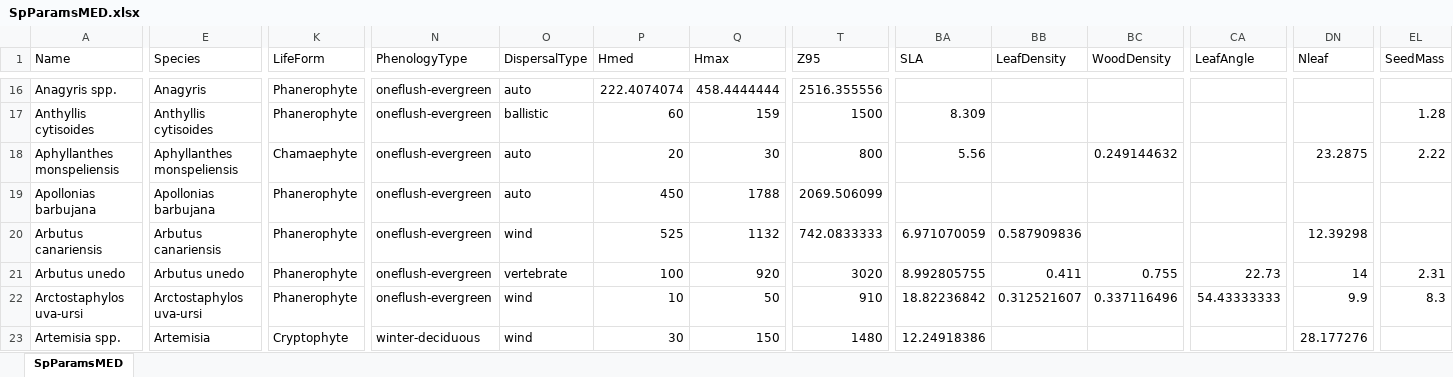
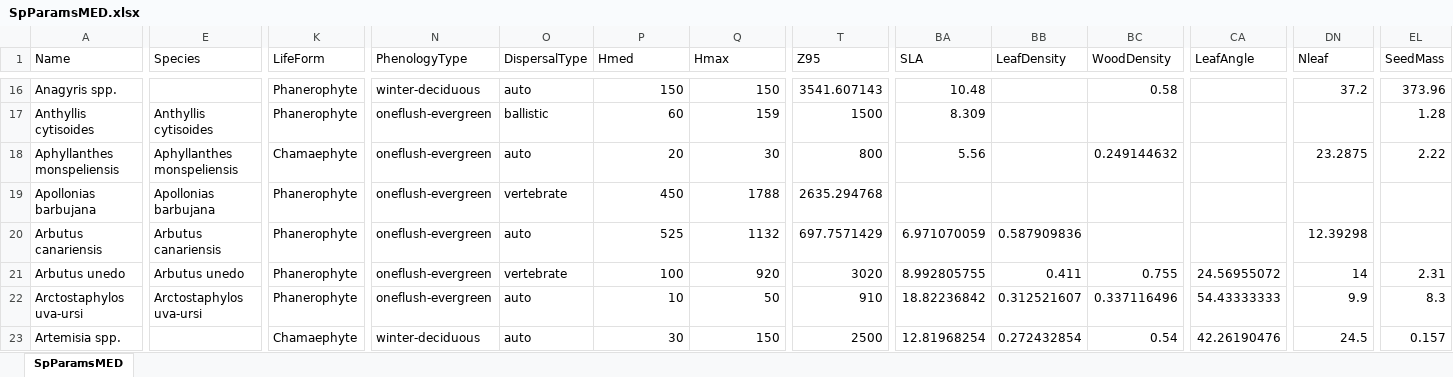
Before and after one commit to emf-creaf/medfate, an Excel workbook: data-raw/SpParamsMED.xlsx, sheet SpParamsMED, drawn as a sheet; only a part is shown, gaps mark what is left out; values as stored, in another font and other column widths than the file's, no borders; table styles not drawn; the diff covers the shown part only; the diff names each change by its address in the sheet, - before the commit and + after, or states it on an @@ line.

Commit message:
update SpParamsMED

```diff
--- a/data-raw/SpParamsMED.xlsx (sheet SpParamsMED)
+++ b/data-raw/SpParamsMED.xlsx (sheet SpParamsMED)
-E16 (Species): Anagyris
+E16 (Species): (empty)
-N16 (PhenologyType): oneflush-evergreen
+N16 (PhenologyType): winter-deciduous
-P16 (Hmed): 222.4074074
+P16 (Hmed): 150
-Q16 (Hmax): 458.4444444
+Q16 (Hmax): 150
-T16 (Z95): 2516.355556
+T16 (Z95): 3541.607143
-BA16 (SLA): (empty)
+BA16 (SLA): 10.48
-BC16 (WoodDensity): (empty)
+BC16 (WoodDensity): 0.58
-DN16 (Nleaf): (empty)
+DN16 (Nleaf): 37.2
-EL16 (SeedMass): (empty)
+EL16 (SeedMass): 373.96
-O19 (DispersalType): auto
+O19 (DispersalType): vertebrate
-T19 (Z95): 2069.506099
+T19 (Z95): 2635.294768
-O20 (DispersalType): wind
+O20 (DispersalType): auto
-T20 (Z95): 742.0833333
+T20 (Z95): 697.7571429
-CA21 (LeafAngle): 22.73
+CA21 (LeafAngle): 24.56955072
-O22:O23 (DispersalType): wind
+O22:O23 (DispersalType): auto
-E23 (Species): Artemisia
+E23 (Species): (empty)
-K23 (LifeForm): Cryptophyte
+K23 (LifeForm): Chamaephyte
-T23 (Z95): 1480
+T23 (Z95): 2500
-BA23 (SLA): 12.24918386
+BA23 (SLA): 12.81968254
-BB23 (LeafDensity): (empty)
+BB23 (LeafDensity): 0.272432854
-BC23 (WoodDensity): (empty)
+BC23 (WoodDensity): 0.54
-CA23 (LeafAngle): (empty)
+CA23 (LeafAngle): 42.26190476
-DN23 (Nleaf): 28.177276
+DN23 (Nleaf): 24.5
-EL23 (SeedMass): (empty)
+EL23 (SeedMass): 0.157
```
Also changed, not shown: 1777 edited cells elsewhere in this sheet, 2 other files.
